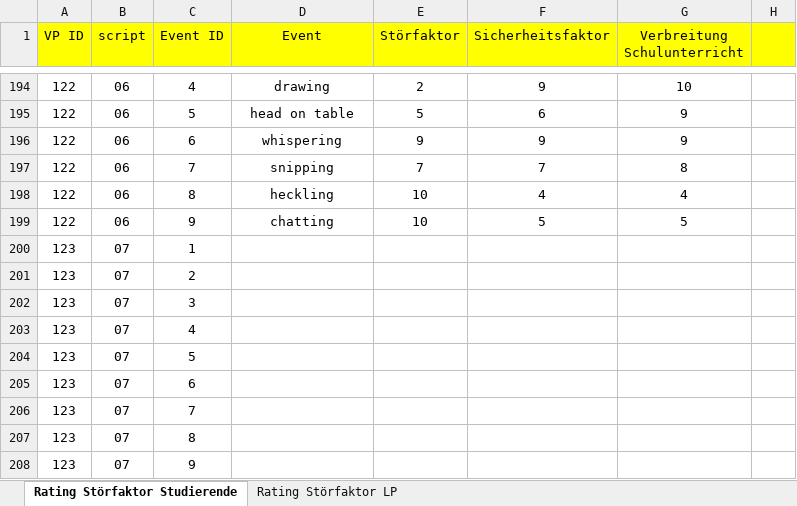
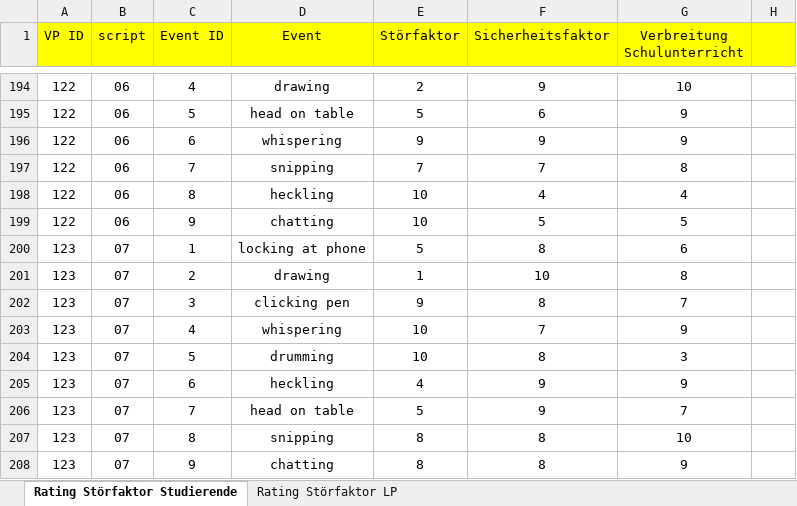
Before and after one commit to ginaamri/Mandy-PhD, an Excel workbook: 01_studies/01_Laborstudie ProVisioNET/SRI/Coding_SRI_AL.xlsx, sheet Rating Störfaktor Studierende, drawn as a sheet; only a part is shown, gaps mark what is left out; values as stored, in another font and other column widths than the file's, no borders; the diff covers the shown part only; the diff names each change by its address in the sheet, - before the commit and + after, or states it on an @@ line.

```diff
--- a/01_studies/01_Laborstudie ProVisioNET/SRI/Coding_SRI_AL.xlsx (sheet Rating Störfaktor Studierende)
+++ b/01_studies/01_Laborstudie ProVisioNET/SRI/Coding_SRI_AL.xlsx (sheet Rating Störfaktor Studierende)
-D200 (Event): (empty)
+D200 (Event): locking at phone
-E200 (Störfaktor): (empty)
+E200 (Störfaktor): 5
-F200 (Sicherheitsfaktor): (empty)
+F200 (Sicherheitsfaktor): 8
-G200 (Verbreitung Schulunterricht): (empty)
+G200 (Verbreitung Schulunterricht): 6
-D201 (Event): (empty)
+D201 (Event): drawing
-E201 (Störfaktor): (empty)
+E201 (Störfaktor): 1
-F201 (Sicherheitsfaktor): (empty)
+F201 (Sicherheitsfaktor): 10
-G201 (Verbreitung Schulunterricht): (empty)
+G201 (Verbreitung Schulunterricht): 8
-D202 (Event): (empty)
+D202 (Event): clicking pen
-E202 (Störfaktor): (empty)
+E202 (Störfaktor): 9
-F202 (Sicherheitsfaktor): (empty)
+F202 (Sicherheitsfaktor): 8
-G202 (Verbreitung Schulunterricht): (empty)
+G202 (Verbreitung Schulunterricht): 7
-D203 (Event): (empty)
+D203 (Event): whispering
-E203:E204 (Störfaktor): (empty)
+E203:E204 (Störfaktor): 10
-F203 (Sicherheitsfaktor): (empty)
+F203 (Sicherheitsfaktor): 7
-G203 (Verbreitung Schulunterricht): (empty)
+G203 (Verbreitung Schulunterricht): 9
-D204 (Event): (empty)
+D204 (Event): drumming
-F204 (Sicherheitsfaktor): (empty)
+F204 (Sicherheitsfaktor): 8
-G204 (Verbreitung Schulunterricht): (empty)
+G204 (Verbreitung Schulunterricht): 3
-D205 (Event): (empty)
+D205 (Event): heckling
-E205 (Störfaktor): (empty)
+E205 (Störfaktor): 4
-F205:F206 (Sicherheitsfaktor): (empty)
+F205:F206 (Sicherheitsfaktor): 9
-G205 (Verbreitung Schulunterricht): (empty)
+G205 (Verbreitung Schulunterricht): 9
-D206 (Event): (empty)
+D206 (Event): head on table
-E206 (Störfaktor): (empty)
+E206 (Störfaktor): 5
-G206 (Verbreitung Schulunterricht): (empty)
+G206 (Verbreitung Schulunterricht): 7
-D207 (Event): (empty)
+D207 (Event): snipping
-E207:E208 (Störfaktor): (empty)
+E207:E208 (Störfaktor): 8
-F207:F208 (Sicherheitsfaktor): (empty)
+F207:F208 (Sicherheitsfaktor): 8
-G207 (Verbreitung Schulunterricht): (empty)
+G207 (Verbreitung Schulunterricht): 10
-D208 (Event): (empty)
+D208 (Event): chatting
-G208 (Verbreitung Schulunterricht): (empty)
+G208 (Verbreitung Schulunterricht): 9
```
Also changed, not shown: 9 added rows elsewhere in this sheet, sheet Rating Störfaktor LP.
